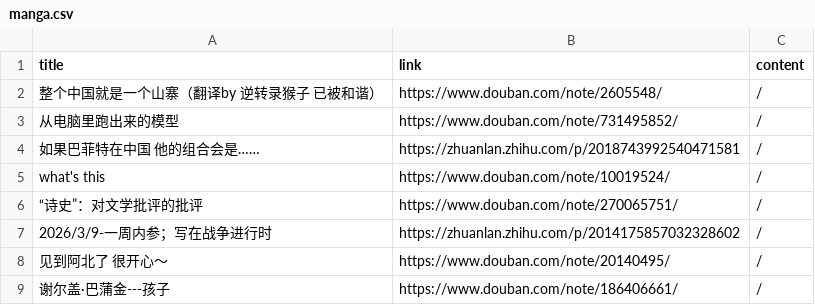
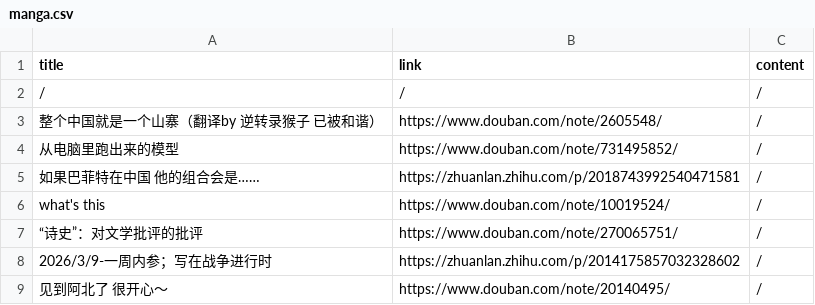
Before and after one commit to ZHENHUA001A307/RadioMemory, a CSV file: manga.csv, drawn as a sheet; only a part is shown; the shorter side is filled out with more unchanged rows; the diff names each change by its address in the sheet, - before the commit and + after, or states it on an @@ line.

Commit message:
Update manga.csv

```diff
--- a/manga.csv
+++ b/manga.csv
+row 2: / | / | /
```
